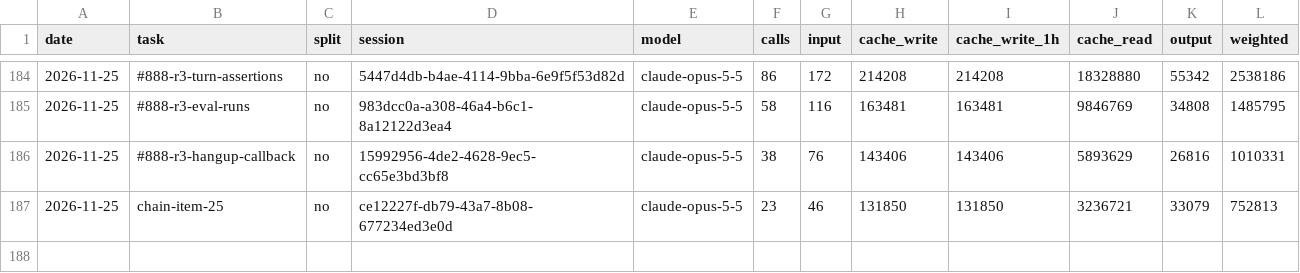
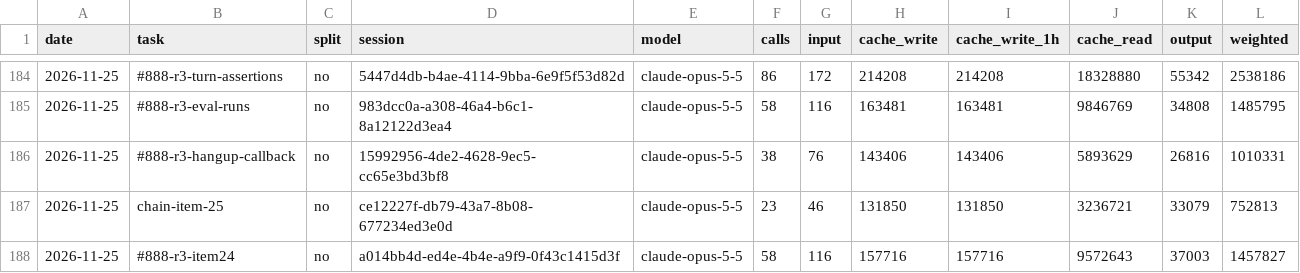
Before and after one commit to Maeximilion/Maex-Voice-Agent, a CSV file: docs/metrics/routing_history.csv, drawn as a sheet; only a part is shown, gaps mark what is left out; the diff names each change by its address in the sheet, - before the commit and + after, or states it on an @@ line.

```diff
--- a/docs/metrics/routing_history.csv
+++ b/docs/metrics/routing_history.csv
+row 188: 2026-11-25 | #888-r3-item24 | no | a014bb4d-ed4e-4b4e-a9f9-0f43c1415d3f | claude-opus-5-5 | 58 | 116 | 157716 | 157716 | 9572643 | 37003 | 1457827
```
Also changed, not shown: docs/metrics/context_history.csv, 5 other files.
